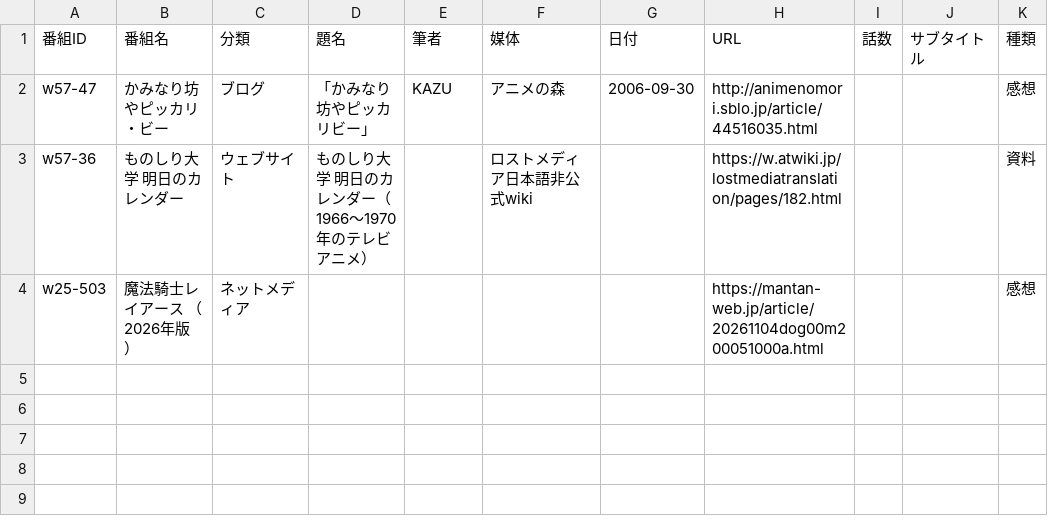
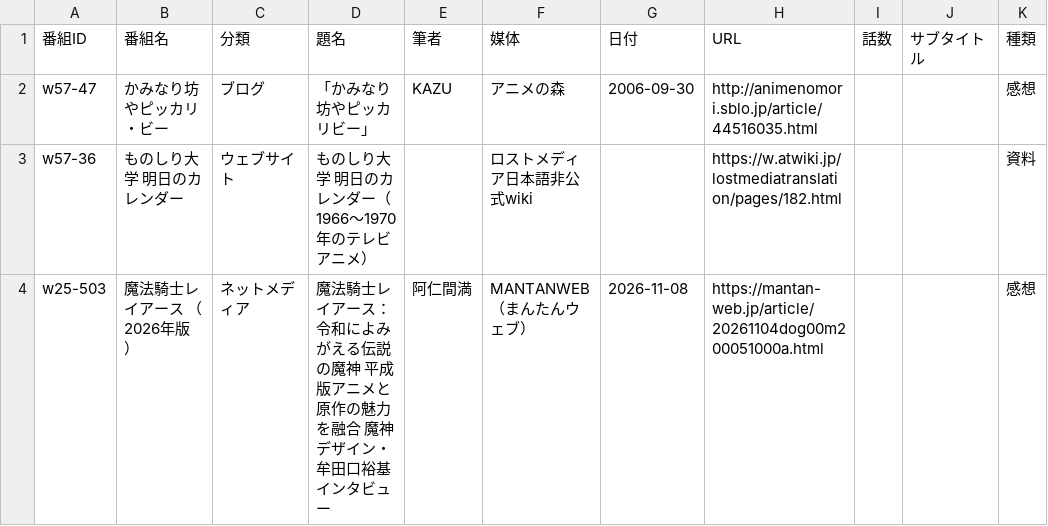
Before and after one commit to nzanke/anime-world, a CSV file: content/links.csv, drawn as a sheet.

```diff
--- a/content/links.csv
+++ b/content/links.csv
@@ -3,2 +3,2 @@ w57-47,かみなり坊やピッカリ・ビー,ブログ,「かみなり坊や
 w57-36,ものしり大学 明日のカレンダー,ウェブサイト,ものしり大学 明日のカレンダー（1966～1970年のテレビアニメ）,,ロストメディア日本語非公式wiki,,https://w.atwiki.jp/lostmediatranslation/pages/182.html,,,資料
-w25-503,魔法騎士レイアース （2026年版）,ネットメディア,,,,,https://mantan-web.jp/article/20261104dog00m200051000a.html,,,感想
+w25-503,魔法騎士レイアース （2026年版）,ネットメディア,魔法騎士レイアース：令和によみがえる伝説の魔神　平成版アニメと原作の魅力を融合　魔神デザイン・牟田口裕基インタビュー,阿仁間満,MANTANWEB（まんたんウェブ）,2026-11-08,https://mantan-web.jp/article/20261104dog00m200051000a.html,,,感想
```
